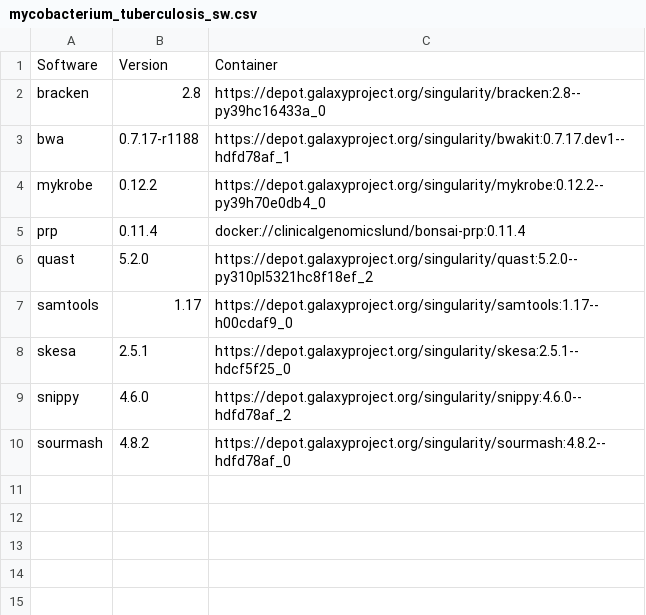
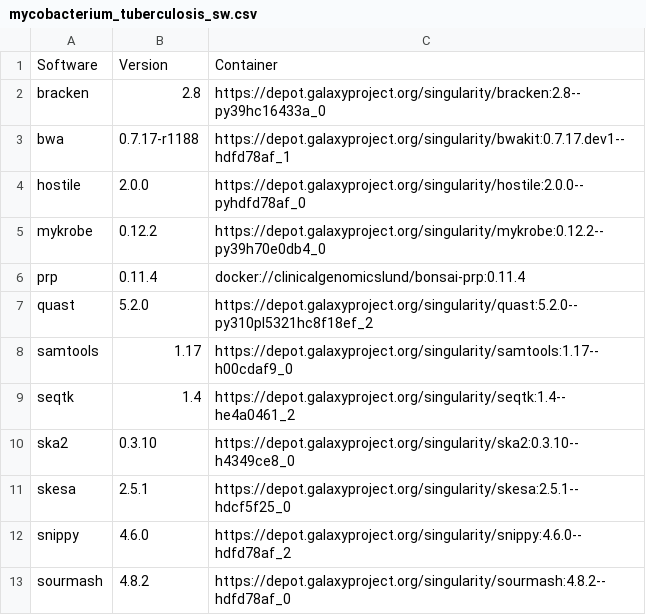
Before and after one commit to genomic-medicine-sweden/jasen, a CSV file: docs/source/workflows/mycobacterium_tuberculosis_sw.csv, drawn as a sheet.

```diff
--- a/docs/source/workflows/mycobacterium_tuberculosis_sw.csv
+++ b/docs/source/workflows/mycobacterium_tuberculosis_sw.csv
@@ -3,2 +3,3 @@ bracken,2.8,https://depot.galaxyproject.org/singularity/bracken:2.8--py39hc16433
 bwa,0.7.17-r1188,https://depot.galaxyproject.org/singularity/bwakit:0.7.17.dev1--hdfd78af_1
+hostile,2.0.0,https://depot.galaxyproject.org/singularity/hostile:2.0.0--pyhdfd78af_0
 mykrobe,0.12.2,https://depot.galaxyproject.org/singularity/mykrobe:0.12.2--py39h70e0db4_0
@@ -7,2 +8,4 @@ quast,5.2.0,https://depot.galaxyproject.org/singularity/quast:5.2.0--py310pl5321
 samtools,1.17,https://depot.galaxyproject.org/singularity/samtools:1.17--h00cdaf9_0
+seqtk,1.4,https://depot.galaxyproject.org/singularity/seqtk:1.4--he4a0461_2
+ska2,0.3.10,https://depot.galaxyproject.org/singularity/ska2:0.3.10--h4349ce8_0
 skesa,2.5.1,https://depot.galaxyproject.org/singularity/skesa:2.5.1--hdcf5f25_0
```
Also changed, not shown: docs/source/workflows/escherichia_coli_sw.csv, docs/source/workflows/klebsiella_pneumoniae_sw.csv, 5 other files.
